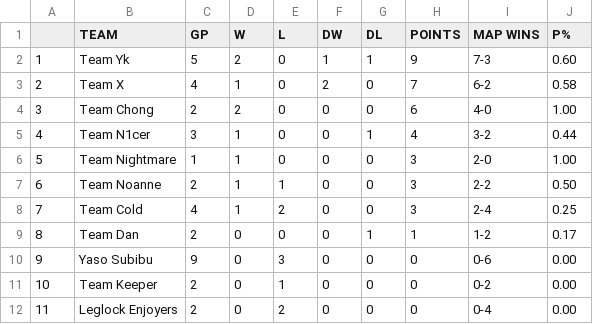
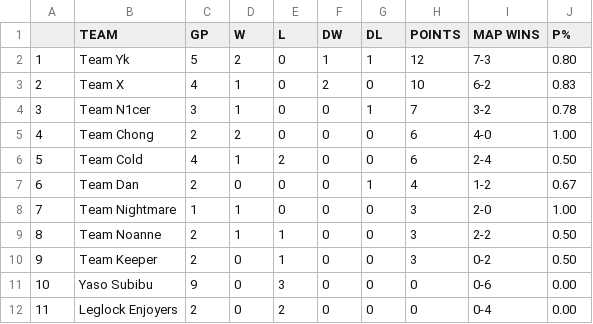
Before and after one commit to Aryss/aryss.github.io, a CSV file: ascup_fall2024/EXPDataD2.csv, drawn as a sheet; removed rows and columns are numbered as before the commit, all else as after; the diff names each change by its address in the sheet, - before the commit and + after, or states it on an @@ line.

Commit message:
Correction for points for Team Yaso forfeits

```diff
--- a/ascup_fall2024/EXPDataD2.csv
+++ b/ascup_fall2024/EXPDataD2.csv
-H2 (POINTS): 9
+H2 (POINTS): 12
-J2 (P%): 0.60
+J2 (P%): 0.80
-H3 (POINTS): 7
+H3 (POINTS): 10
-J3 (P%): 0.58
+J3 (P%): 0.83
+row 4: 3 | Team N1cer | 3 | 1 | 0 | 0 | 1 | 7 | 3-2 | 0.78
@@ column A renumbered between rows 5 and 11 @@
+row 6: 5 | Team Cold | 4 | 1 | 2 | 0 | 0 | 6 | 2-4 | 0.50
-B7 (TEAM): Team N1cer
+B7 (TEAM): Team Dan
-C7 (GP): 3
+C7 (GP): 2
-D7 (W): 1
+D7 (W): 0
-I7 (MAP WINS): 3-2
+I7 (MAP WINS): 1-2
-J7 (P%): 0.44
+J7 (P%): 0.67
-row 8: 7 | Team Cold | 4 | 1 | 2 | 0 | 0 | 3 | 2-4 | 0.25
-row 9: 8 | Team Dan | 2 | 0 | 0 | 0 | 1 | 1 | 1-2 | 0.17
+row 10: 9 | Team Keeper | 2 | 0 | 1 | 0 | 0 | 3 | 0-2 | 0.50
-row 11: 10 | Team Keeper | 2 | 0 | 1 | 0 | 0 | 0 | 0-2 | 0.00
```
